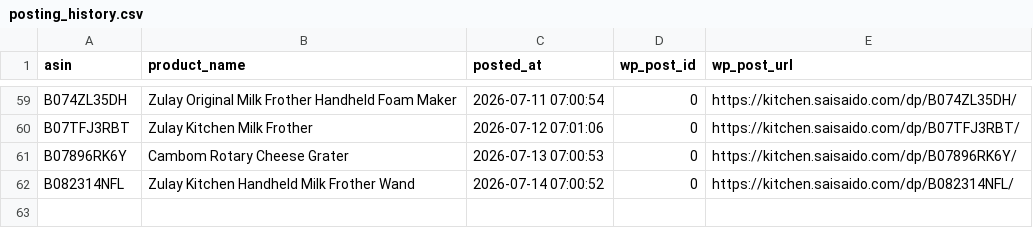
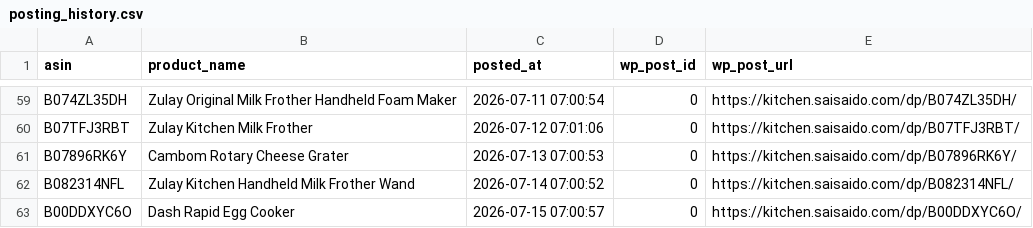
Before and after one commit to Fukunga/Pinterest-kitchen-feed, a CSV file: data/posting_history.csv, drawn as a sheet; only a part is shown, gaps mark what is left out.

```diff
--- a/data/posting_history.csv
+++ b/data/posting_history.csv
@@ -62 +62,2 @@ B07896RK6Y,Cambom Rotary Cheese Grater,2026-07-13 07:00:53,0,https://kitchen.sai
 B082314NFL,Zulay Kitchen Handheld Milk Frother Wand,2026-07-14 07:00:52,0,https://kitchen.saisaido.com/dp/B082314NFL/
+B00DDXYC6O,Dash Rapid Egg Cooker,2026-07-15 07:00:57,0,https://kitchen.saisaido.com/dp/B00DDXYC6O/
```
Also changed, not shown: data/products.csv, 3 other files.
